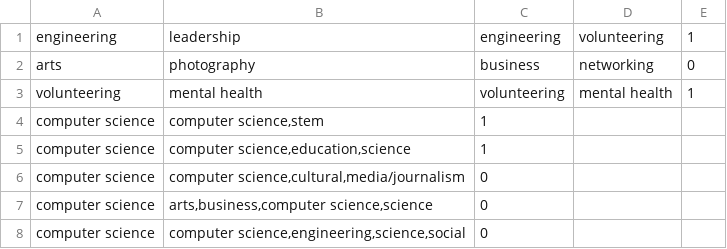
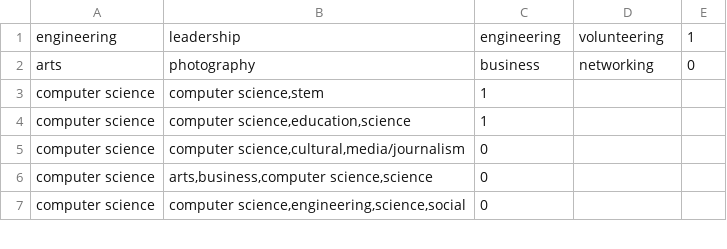
Before and after one commit to gapuzjia/Innovate4SDSUHackathon, a CSV file: training_data.csv, drawn as a sheet; only a part is shown; the diff covers the shown part only.

```diff
--- a/training_data.csv
+++ b/training_data.csv
@@ -2,3 +2,2 @@ engineering,leadership,engineering,volunteering,1
 arts,photography,business,networking,0
-volunteering,mental health,volunteering,mental health,1
 computer science,"computer science,stem",1
```
Also changed, not shown: 51 added rows elsewhere in this file, 1 other file.
